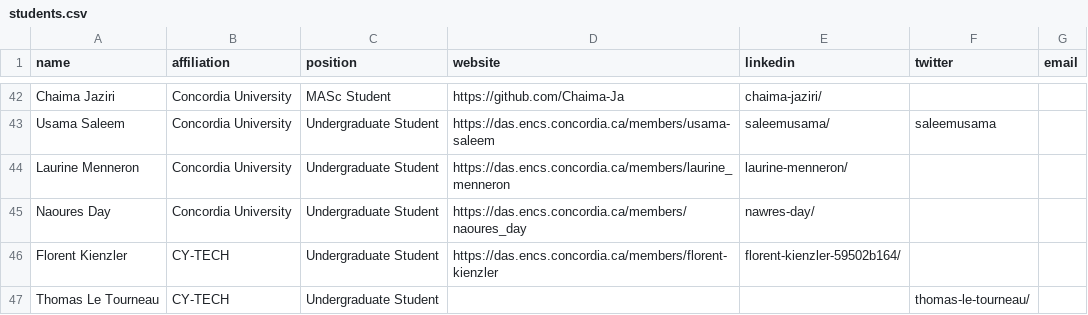
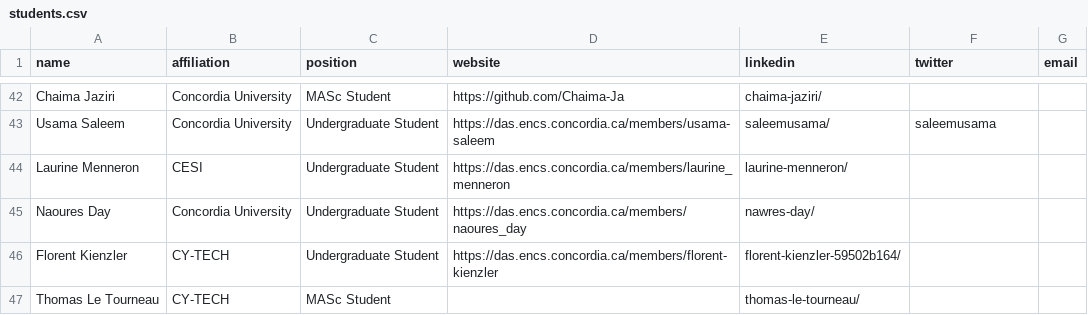
Before and after one commit to create-se4ai/website, a CSV file: team/students.csv, drawn as a sheet; only a part is shown, gaps mark what is left out.

Commit message:
update information for students

```diff
--- a/team/students.csv
+++ b/team/students.csv
@@ -43,5 +43,5 @@ Chaima Jaziri,Concordia University,MASc Student,https://github.com/Chaima-Ja,cha
 Usama Saleem,Concordia University,Undergraduate Student,https://das.encs.concordia.ca/members/usama-saleem,saleemusama/,saleemusama,
-Laurine Menneron,Concordia University,Undergraduate Student,https://das.encs.concordia.ca/members/laurine_menneron,laurine-menneron/,,
+Laurine Menneron,CESI,Undergraduate Student,https://das.encs.concordia.ca/members/laurine_menneron,laurine-menneron/,,
 Naoures Day,Concordia University,Undergraduate Student,https://das.encs.concordia.ca/members/naoures_day,nawres-day/,,
 Florent Kienzler,CY-TECH,Undergraduate Student,https://das.encs.concordia.ca/members/florent-kienzler,florent-kienzler-59502b164/,,
-Thomas Le Tourneau,CY-TECH,Undergraduate Student,,,thomas-le-tourneau/,,
+Thomas Le Tourneau,CY-TECH,MASc Student,,thomas-le-tourneau/,,,
```
